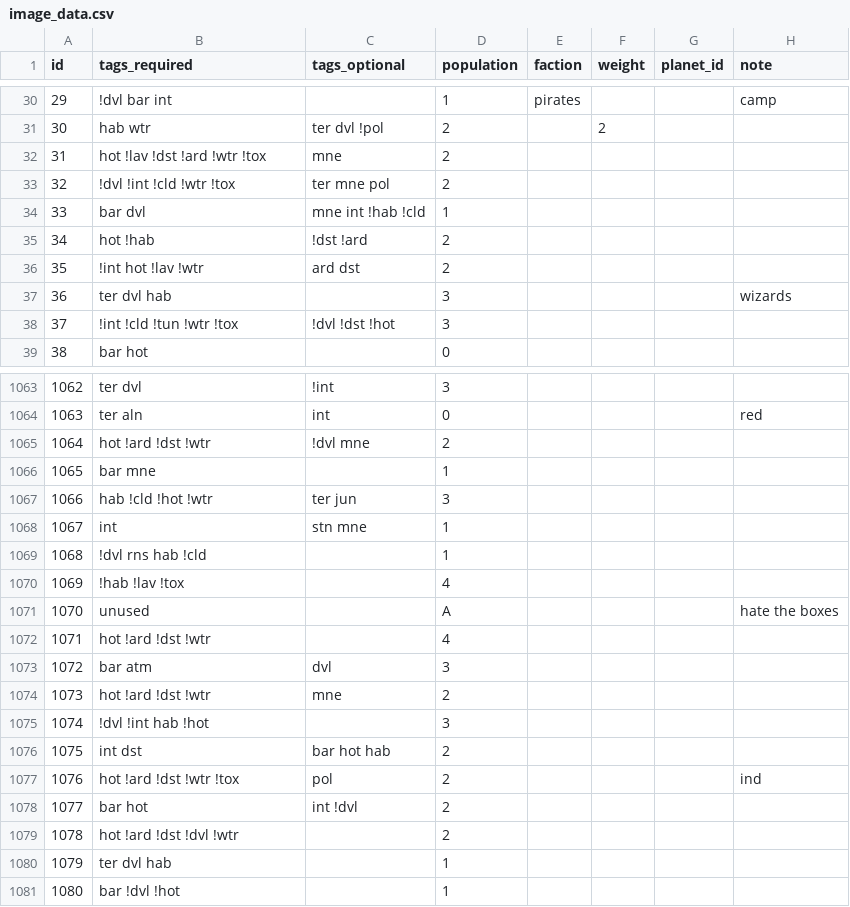
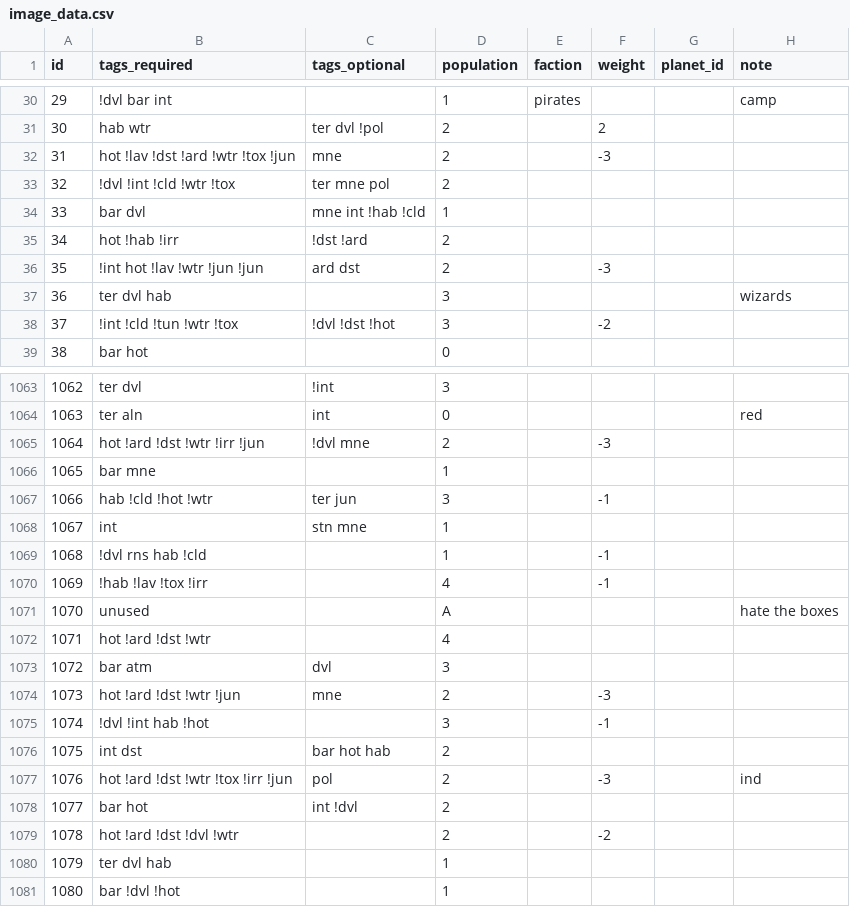
Before and after one commit to SirHartley/Illustrated.Entities, a CSV file: data/config/image_data.csv, drawn as a sheet; only a part is shown, gaps mark what is left out; the diff covers the shown part only.

```diff
--- a/data/config/image_data.csv
+++ b/data/config/image_data.csv
@@ -31,9 +31,9 @@ id,tags_required,tags_optional,population,faction,weight,planet_id,note
 30,hab wtr,ter dvl !pol,2,,2,,
-31,hot !lav !dst !ard !wtr !tox,mne,2,,,,
+31,hot !lav !dst !ard !wtr !tox !jun,mne,2,,-3,,
 32,!dvl !int !cld !wtr !tox,ter mne pol,2,,,,
 33,bar dvl,mne int !hab !cld,1,,,,
-34,hot !hab,!dst !ard,2,,,,
-35,!int hot !lav !wtr,ard dst,2,,,,
+34,hot !hab !irr,!dst !ard,2,,,,
+35,!int hot !lav !wtr !jun !jun,ard dst,2,,-3,,
 36,ter dvl hab,,3,,,,wizards
-37,!int !cld !tun !wtr !tox,!dvl !dst !hot,3,,,,
+37,!int !cld !tun !wtr !tox,!dvl !dst !hot,3,,-2,,
 38,bar hot,,0,,,,
@@ -1064,8 +1064,8 @@ id,tags_required,tags_optional,population,faction,weight,planet_id,note
 1063,ter aln,int,0,,,,red
-1064,hot !ard !dst !wtr,!dvl mne,2,,,,
+1064,hot !ard !dst !wtr !irr !jun,!dvl mne,2,,-3,,
 1065,bar mne,,1,,,,
-1066,hab !cld !hot !wtr,ter jun,3,,,,
+1066,hab !cld !hot !wtr,ter jun,3,,-1,,
 1067,int,stn mne,1,,,,
-1068,!dvl rns hab !cld,,1,,,,
-1069,!hab !lav !tox,,4,,,,
+1068,!dvl rns hab !cld,,1,,-1,,
+1069,!hab !lav !tox !irr,,4,,-1,,
 1070,unused,,A,,,,hate the boxes
@@ -1073,8 +1073,8 @@ id,tags_required,tags_optional,population,faction,weight,planet_id,note
 1072,bar atm,dvl,3,,,,
-1073,hot !ard !dst !wtr,mne,2,,,,
-1074,!dvl !int hab !hot,,3,,,,
+1073,hot !ard !dst !wtr !jun,mne,2,,-3,,
+1074,!dvl !int hab !hot,,3,,-1,,
 1075,int dst,bar hot hab,2,,,,
-1076,hot !ard !dst !wtr !tox,pol,2,,,,ind
+1076,hot !ard !dst !wtr !tox !irr !jun,pol,2,,-3,,ind
 1077,bar hot,int !dvl,2,,,,
-1078,hot !ard !dst !dvl !wtr,,2,,,,
+1078,hot !ard !dst !dvl !wtr,,2,,-2,,
 1079,ter dvl hab,,1,,,,
```
Also changed, not shown: 154 edited cells elsewhere in this file, 3 other files.
